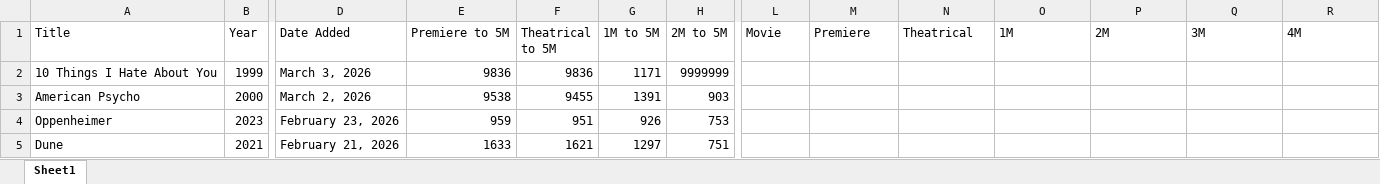
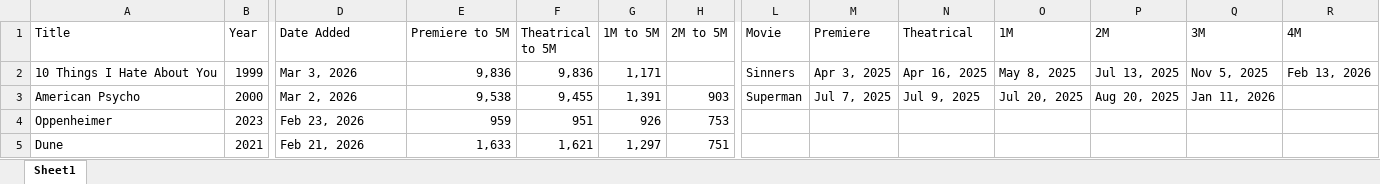
Before and after one commit to wmanicom10/StatsAutomator, an Excel workbook: spreadsheets/fivemillionwatchedclub.xlsx, sheet Sheet1, drawn as a sheet; only a part is shown, gaps mark what is left out; values as stored, in another font and other column widths than the file's, no cell formats; the diff covers the shown part only; the diff names each change by its address in the sheet, - before the commit and + after, or states it on an @@ line.

```diff
--- a/spreadsheets/fivemillionwatchedclub.xlsx (sheet Sheet1)
+++ b/spreadsheets/fivemillionwatchedclub.xlsx (sheet Sheet1)
-D2 (Date Added): March 3, 2026
+D2 (Date Added): Mar 3, 2026
-E2 (Premiere to 5M): 9836
+E2 (Premiere to 5M): 9,836
-F2 (Theatrical to 5M): 9836
+F2 (Theatrical to 5M): 9,836
-G2 (1M to 5M): 1171
+G2 (1M to 5M): 1,171
-H2 (2M to 5M): 9999999
+H2 (2M to 5M): (empty)
-L2 (Movie): (empty)
+L2 (Movie): Sinners
-M2 (Premiere): (empty)
+M2 (Premiere): Apr 3, 2025
-N2 (Theatrical): (empty)
+N2 (Theatrical): Apr 16, 2025
-O2 (1M): (empty)
+O2 (1M): May 8, 2025
-P2 (2M): (empty)
+P2 (2M): Jul 13, 2025
-Q2 (3M): (empty)
+Q2 (3M): Nov 5, 2025
-R2 (4M): (empty)
+R2 (4M): Feb 13, 2026
-D3 (Date Added): March 2, 2026
+D3 (Date Added): Mar 2, 2026
-E3 (Premiere to 5M): 9538
+E3 (Premiere to 5M): 9,538
-F3 (Theatrical to 5M): 9455
+F3 (Theatrical to 5M): 9,455
-G3 (1M to 5M): 1391
+G3 (1M to 5M): 1,391
-L3 (Movie): (empty)
+L3 (Movie): Superman
-M3 (Premiere): (empty)
+M3 (Premiere): Jul 7, 2025
-N3 (Theatrical): (empty)
+N3 (Theatrical): Jul 9, 2025
-O3 (1M): (empty)
+O3 (1M): Jul 20, 2025
-P3 (2M): (empty)
+P3 (2M): Aug 20, 2025
-Q3 (3M): (empty)
+Q3 (3M): Jan 11, 2026
-D4 (Date Added): February 23, 2026
+D4 (Date Added): Feb 23, 2026
-D5 (Date Added): February 21, 2026
+D5 (Date Added): Feb 21, 2026
-E5 (Premiere to 5M): 1633
+E5 (Premiere to 5M): 1,633
-F5 (Theatrical to 5M): 1621
+F5 (Theatrical to 5M): 1,621
-G5 (1M to 5M): 1297
+G5 (1M to 5M): 1,297
```
Also changed, not shown: 103 edited cells elsewhere in this sheet, cell formats, spreadsheets/franchises.xlsx, spreadsheets/lists.xlsx, 1 other file.
